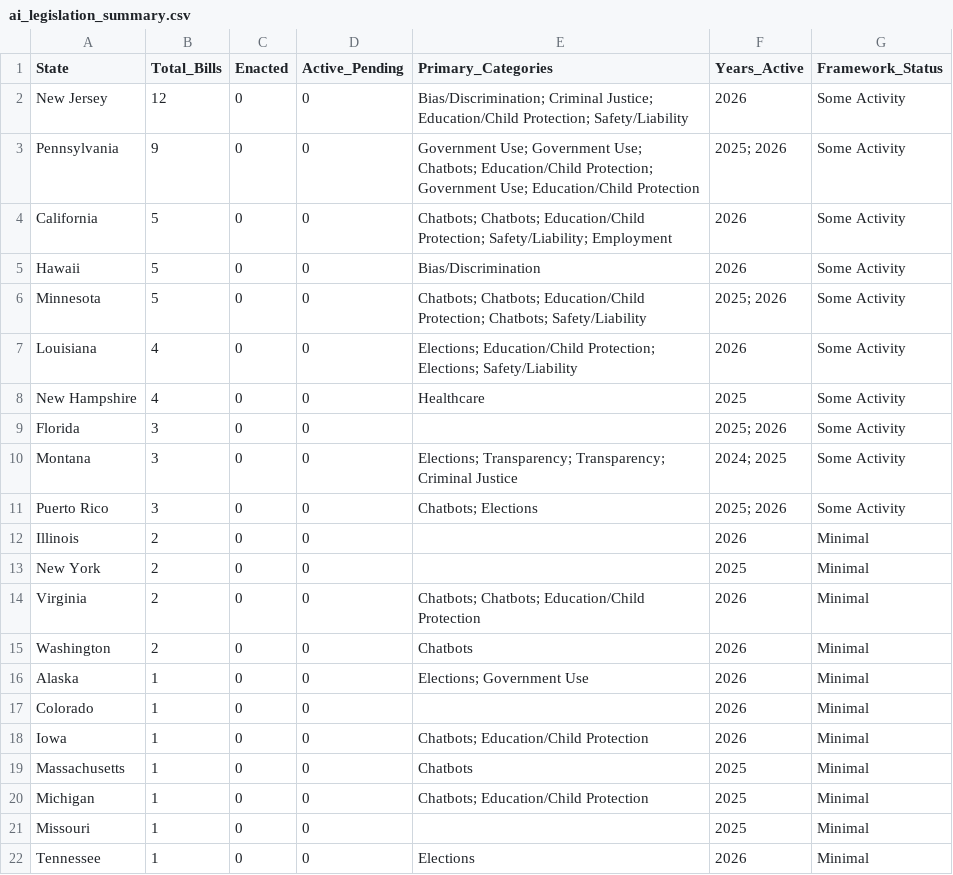
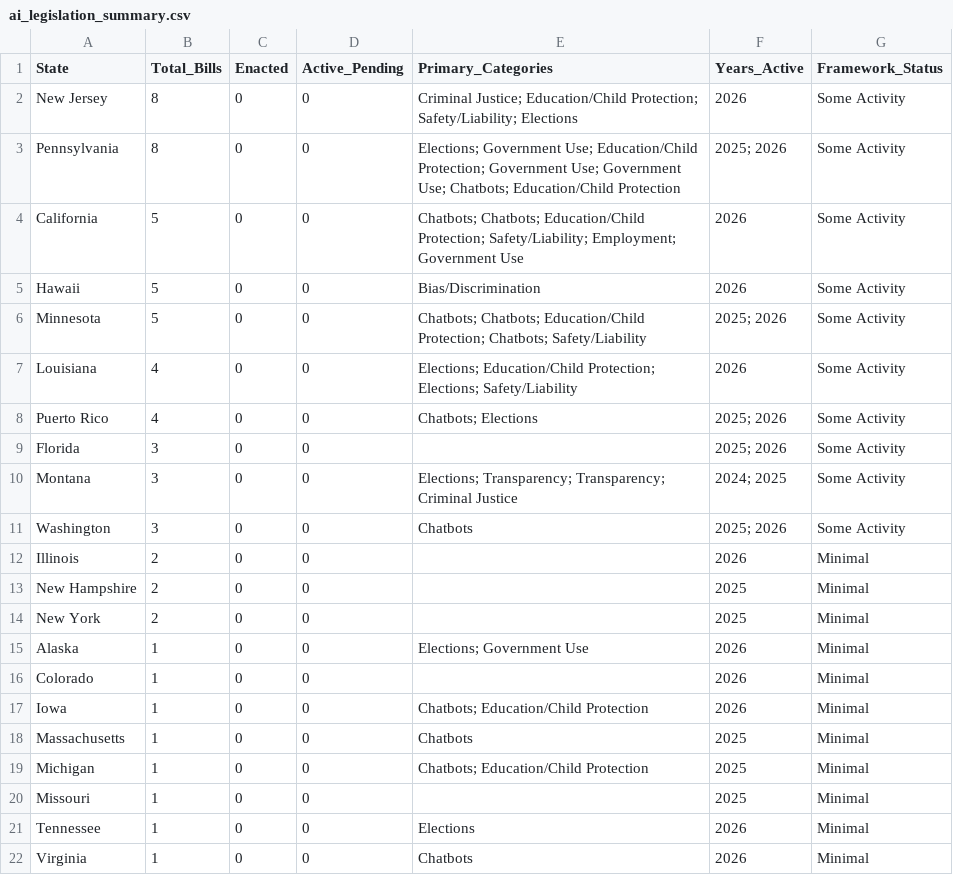
Before and after one commit to nikzei/state-ai-legislation-tracker, a CSV file: data/ai_legislation_summary.csv, drawn as a sheet.

```diff
--- a/data/ai_legislation_summary.csv
+++ b/data/ai_legislation_summary.csv
@@ -1,5 +1,5 @@
 State,Total_Bills,Enacted,Active_Pending,Primary_Categories,Years_Active,Framework_Status
-New Jersey,12,0,0,Bias/Discrimination; Criminal Justice; Education/Child Protection; Safety/Liability,2026,Some Activity
-Pennsylvania,9,0,0,Government Use; Government Use; Chatbots; Education/Child Protection; Government Use; Education/Child Protection,2025; 2026,Some Activity
-California,5,0,0,Chatbots; Chatbots; Education/Child Protection; Safety/Liability; Employment,2026,Some Activity
+New Jersey,8,0,0,Criminal Justice; Education/Child Protection; Safety/Liability; Elections,2026,Some Activity
+Pennsylvania,8,0,0,Elections; Government Use; Education/Child Protection; Government Use; Government Use; Chatbots; Education/Child Protection,2025; 2026,Some Activity
+California,5,0,0,Chatbots; Chatbots; Education/Child Protection; Safety/Liability; Employment; Government Use,2026,Some Activity
 Hawaii,5,0,0,Bias/Discrimination,2026,Some Activity
@@ -7,10 +7,9 @@ Minnesota,5,0,0,Chatbots; Chatbots; Education/Child Protection; Chatbots; Safety
 Louisiana,4,0,0,Elections; Education/Child Protection; Elections; Safety/Liability,2026,Some Activity
-New Hampshire,4,0,0,Healthcare,2025,Some Activity
+Puerto Rico,4,0,0,Chatbots; Elections,2025; 2026,Some Activity
 Florida,3,0,0,,2025; 2026,Some Activity
 Montana,3,0,0,Elections; Transparency; Transparency; Criminal Justice,2024; 2025,Some Activity
-Puerto Rico,3,0,0,Chatbots; Elections,2025; 2026,Some Activity
+Washington,3,0,0,Chatbots,2025; 2026,Some Activity
 Illinois,2,0,0,,2026,Minimal
+New Hampshire,2,0,0,,2025,Minimal
 New York,2,0,0,,2025,Minimal
-Virginia,2,0,0,Chatbots; Chatbots; Education/Child Protection,2026,Minimal
-Washington,2,0,0,Chatbots,2026,Minimal
 Alaska,1,0,0,Elections; Government Use,2026,Minimal
@@ -22 +21,2 @@ Missouri,1,0,0,,2025,Minimal
 Tennessee,1,0,0,Elections,2026,Minimal
+Virginia,1,0,0,Chatbots,2026,Minimal
```
Also changed, not shown: data/ai_legislation_bills.csv.
